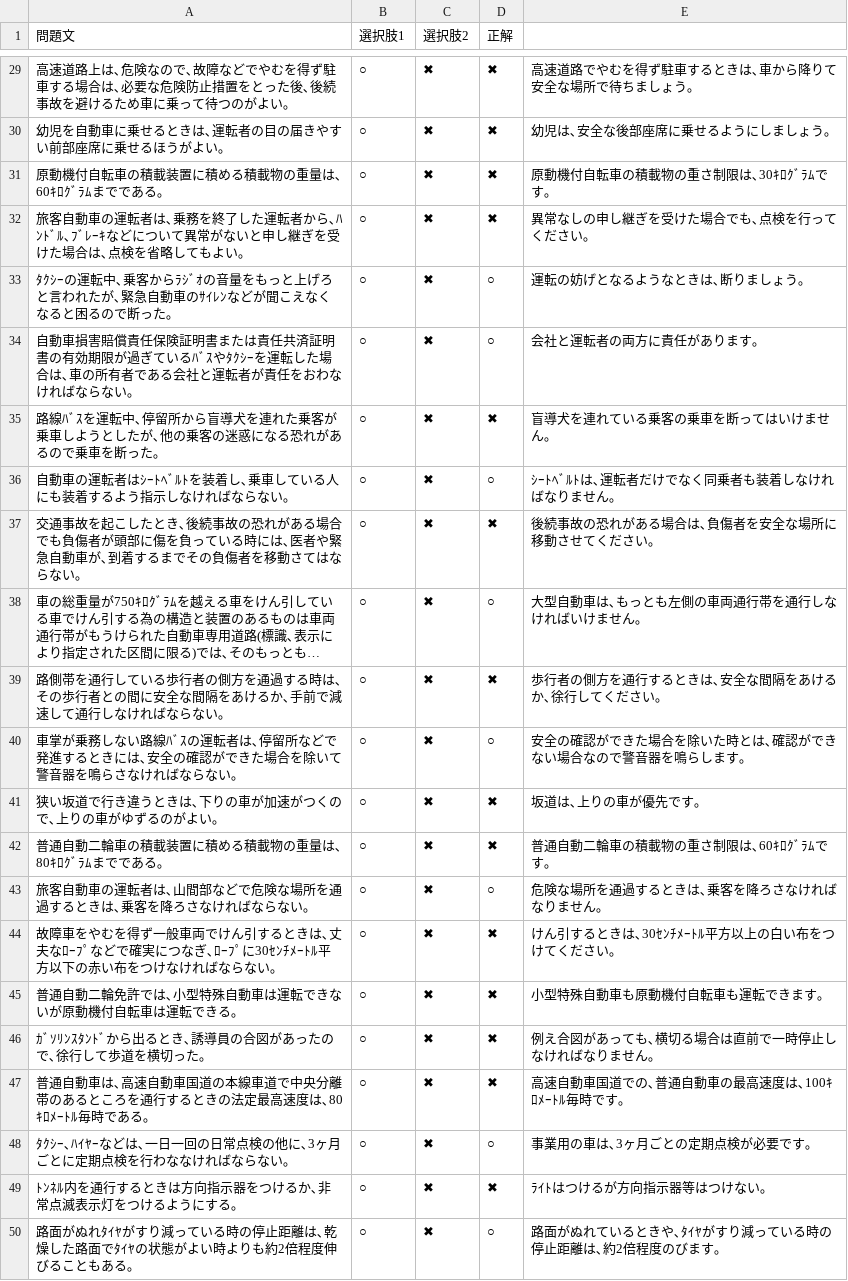
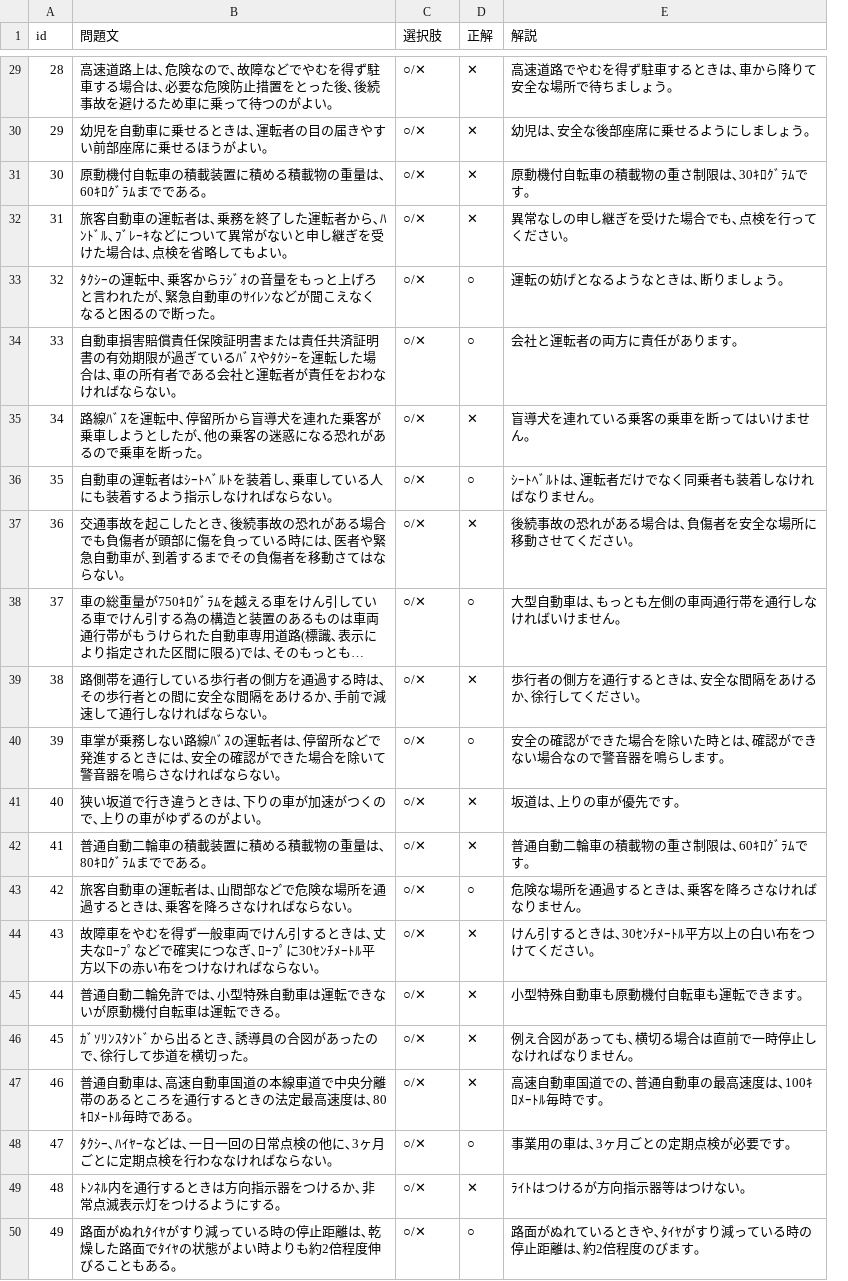
Before and after one commit to MiKami12345/dasc, a CSV file: static/csv/driving_questions.csv, drawn as a sheet; only a part is shown, gaps mark what is left out; long unchanged cells end in …; removed rows and columns are numbered as before the commit, all else as after; the diff covers the shown part only; the diff names each change by its address in the sheet, - before the commit and + after, or states it on an @@ line.

```diff
--- a/static/csv/driving_questions.csv
+++ b/static/csv/driving_questions.csv
+column A (id), rows 29-50: 28 | 29 | 30 | 31 | 32 | 33 | 34 | 35 | 36 | 37 | 38 | 39 | 40 | 41 | 42 | 43 | 44 | 45 | 46 | 47 | 48 | 49
-column B (選択肢1), rows 29-50: all ○
-C1: 選択肢2
+C1: 選択肢
-E1: (empty)
+E1: 解説
-C29:C50 (選択肢): ✖
+C29:C50 (選択肢): ○/✕
-D29:D32 (正解): ✖
+D29:D32 (正解): ✕
-D35 (正解): ✖
+D35 (正解): ✕
-D37 (正解): ✖
+D37 (正解): ✕
-D39 (正解): ✖
+D39 (正解): ✕
-D41:D42 (正解): ✖
+D41:D42 (正解): ✕
-D44:D47 (正解): ✖
+D44:D47 (正解): ✕
-D49 (正解): ✖
+D49 (正解): ✕
```
Also changed, not shown: 45 edited cells elsewhere in this file, 7 other files.
